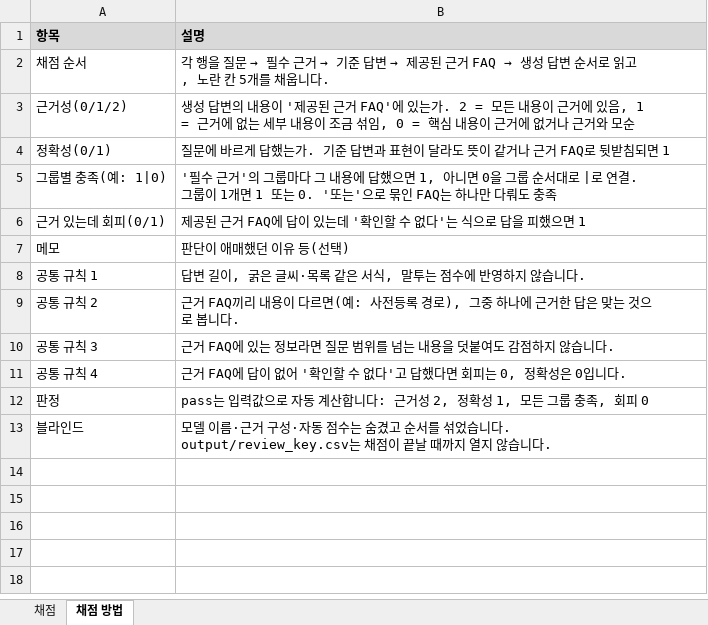
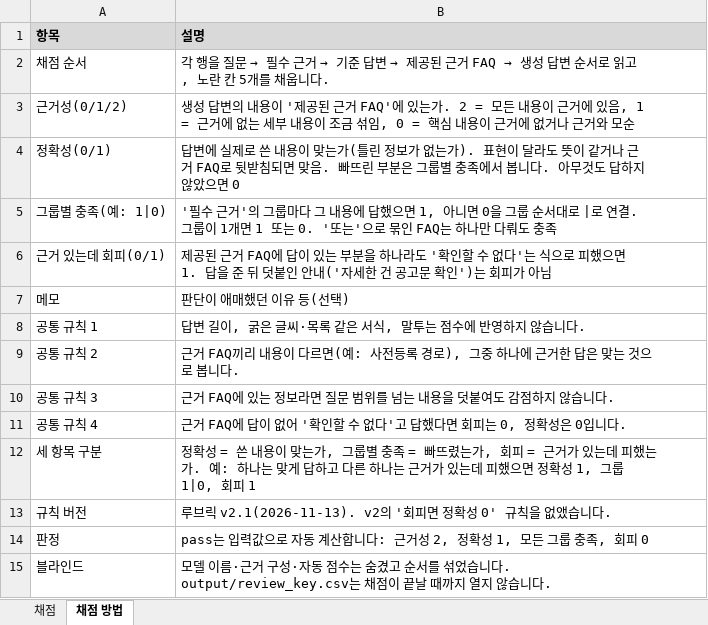
Before and after one commit to seo-yk/gosi-rag, an Excel workbook: evaluation/judge_calibration/review_sheet.xlsx, sheet 채점 방법, drawn as a sheet; values as stored, in another font and other column widths than the file's, no borders; the diff names each change by its address in the sheet, - before the commit and + after, or states it on an @@ line.

```diff
--- a/evaluation/judge_calibration/review_sheet.xlsx (sheet 채점 방법)
+++ b/evaluation/judge_calibration/review_sheet.xlsx (sheet 채점 방법)
-B4 (설명): 질문에 바르게 답했는가. 기준 답변과 표현이 달라도 뜻이 같거나 근거 FAQ로 뒷받침되면 1
+B4 (설명): 답변에 실제로 쓴 내용이 맞는가(틀린 정보가 없는가). 표현이 달라도 뜻이 같거나 근거 FAQ로 뒷받침되면 맞음. 빠뜨린 부분은 그룹별 충족에서 봅니다. 아무것도 답하지 않았으면 0
-B6 (설명): …이 있는데 '확인할 수 없다'는 식으로 답을 피했으면 1
+B6 (설명): …이 있는 부분을 하나라도 '확인할 수 없다'는 식으로 피했으면 1. 답을 준 뒤 덧붙인 안내('자세한 건 공고문 확인')는 회피가 아님
+row 12: 세 항목 구분 | 정확성 = 쓴 내용이 맞는가, 그룹별 충족 = 빠뜨렸는가, 회피 = 근거가 있는데 피했는가. 예: 하나는 맞게 답하고 다른 하나는 근거가 있는데 피했으면 정확성 1, 그룹 1|0, 회피 1
+row 13: 규칙 버전 | 루브릭 v2.1(2026-11-13). v2의 '회피면 정확성 0' 규칙을 없앴습니다.
```
Also changed, not shown: 5 other files.
